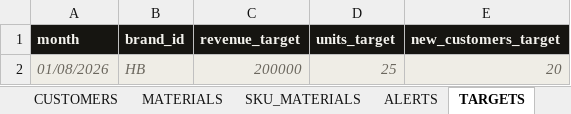
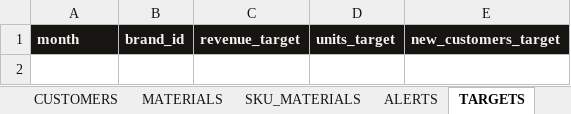
Before and after one commit to paryanivinay123-png/business-loomline-private, an Excel workbook: docs/Business Loomline — updated.xlsx, sheet TARGETS, drawn as a sheet; values as stored, in another font and other column widths than the file's, no borders; the diff names each change by its address in the sheet, - before the commit and + after, or states it on an @@ line.

```diff
--- a/docs/Business Loomline — updated.xlsx (sheet TARGETS)
+++ b/docs/Business Loomline — updated.xlsx (sheet TARGETS)
-row 2: 01/08/2026 | HB | 200000 | 25 | 20
```
Also changed, not shown: sheet INVENTORY, sheet COSTS, sheet MATERIALS, sheet SKU_MATERIALS, sheet How to, sheet REVENUE, 1 more sheet, other sheet tabs, 1 other file.
